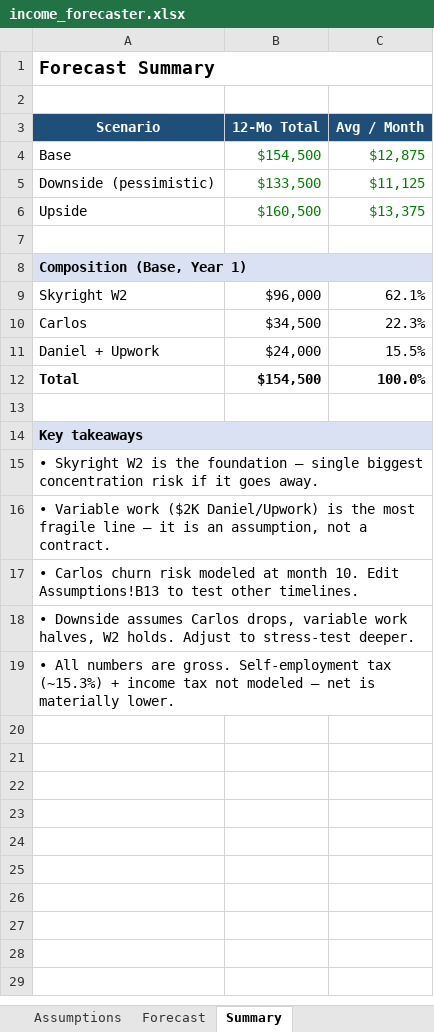
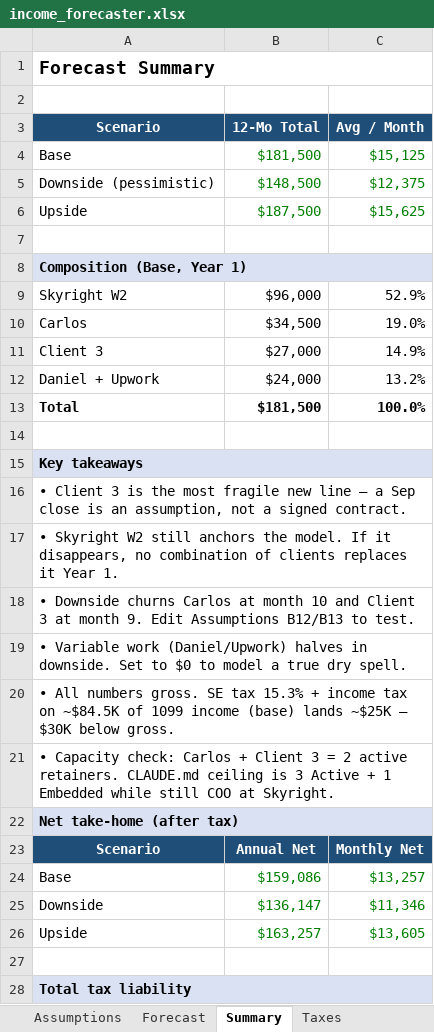
Before and after one commit to FrameworkOPS/RAG-Link, an Excel workbook: income_forecaster.xlsx, sheet Summary, drawn as a sheet; only a part is shown; values as stored, in another font and other column widths than the file's, no borders; addresses are those after the commit; the diff covers the shown part only; the diff names each change by its address in the sheet, - before the commit and + after, or states it on an @@ line.

```diff
--- a/income_forecaster.xlsx (sheet Summary)
+++ b/income_forecaster.xlsx (sheet Summary)
+sheet tab: Taxes
-B4 (12-Mo Total): $154,500
+B4 (12-Mo Total): $181,500
-C4 (Avg / Month): $12,875
+C4 (Avg / Month): $15,125
-B5 (12-Mo Total): $133,500
+B5 (12-Mo Total): $148,500
-C5 (Avg / Month): $11,125
+C5 (Avg / Month): $12,375
-B6 (12-Mo Total): $160,500
+B6 (12-Mo Total): $187,500
-C6 (Avg / Month): $13,375
+C6 (Avg / Month): $15,625
-C9 (Avg / Month): 62.1%
+C9 (Avg / Month): 52.9%
-C10 (Avg / Month): 22.3%
+C10 (Avg / Month): 19.0%
+row 11: Client 3 | $27,000 | 14.9%
-C12 (Avg / Month): 15.5%
+C12 (Avg / Month): 13.2%
-B13 (12-Mo Total): $154,500
+B13 (12-Mo Total): $181,500
-A16 (Scenario): • Skyright W2 is the foundation — single biggest concentration risk if it goes away.
+A16 (Scenario): • Client 3 is the most fragile new line — a Sep close is an assumption, not a signed contract.
-A17 (Scenario): • Variable work ($2K Daniel/Upwork) is the most fragile line — it is an assumption, not a contract.
+A17 (Scenario): • Skyright W2 still anchors the model. If it disappears, no combination of clients replaces it Year 1.
-A18 (Scenario): • Carlos churn risk modeled at month 10. Edit Assumptions!B13 to test other timelines.
+A18 (Scenario): • Downside churns Carlos at month 10 and Client 3 at month 9. Edit Assumptions B12/B13 to test.
-A19 (Scenario): • Downside assumes Carlos drops, variable work halves, W2 holds. Adjust to stress-test deeper.
+A19 (Scenario): • Variable work (Daniel/Upwork) halves in downside. Set to $0 to model a true dry spell.
-A20 (Scenario): …All numbers are gross. Self-employment tax (~15.3%) + income tax not modeled — net is materially lower.
+A20 (Scenario): …All numbers gross. SE tax 15.3% + income tax on ~$84.5K of 1099 income (base) lands ~$25K – $30K below gross.
+row 21: • Capacity check: Carlos + Client 3 = 2 active retainers. CLAUDE.md ceiling is 3 Active + 1 Embedded while still COO at Skyright.
+row 22: Net take-home (after tax)
+row 23: Scenario | Annual Net | Monthly Net
+row 24: Base | $159,086 | $13,257
+row 25: Downside | $136,147 | $11,346
+row 26: Upside | $163,257 | $13,605
+row 27: (empty)
+row 28: Total tax liability
```
Also changed, not shown: 4 added rows elsewhere in this sheet, sheet Forecast, sheet Assumptions, formulas that keep their value.
